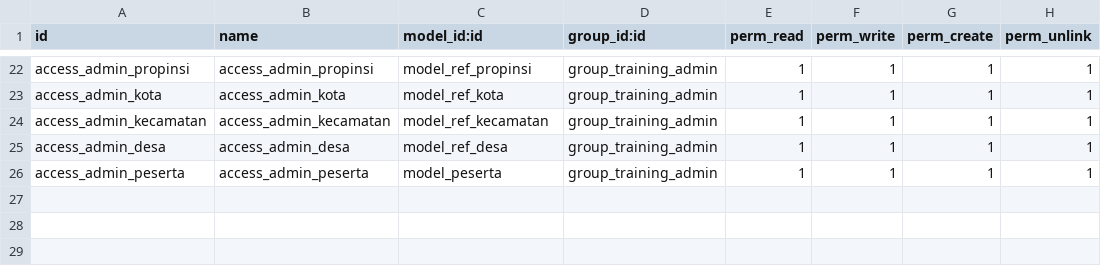
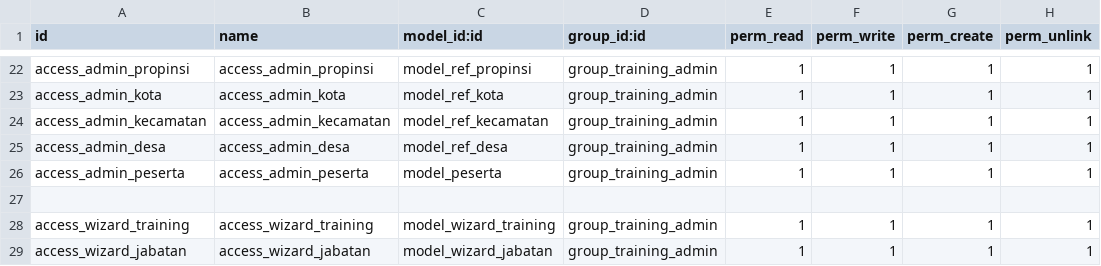
Before and after one commit to Dapow221/TryingOdoo, a CSV file: addons/cdn_training/security/ir.model.access.csv, drawn as a sheet; only a part is shown, gaps mark what is left out; the diff names each change by its address in the sheet, - before the commit and + after, or states it on an @@ line.

```diff
--- a/addons/cdn_training/security/ir.model.access.csv
+++ b/addons/cdn_training/security/ir.model.access.csv
+row 27: (empty)
+row 28: access_wizard_training | access_wizard_training | model_wizard_training | group_training_admin | 1 | 1 | 1 | 1
+row 29: access_wizard_jabatan | access_wizard_jabatan | model_wizard_jabatan | group_training_admin | 1 | 1 | 1 | 1
```
Also changed, not shown: addons/cdn_om_hospital/security/ir.model.access.csv, 29 other files.
